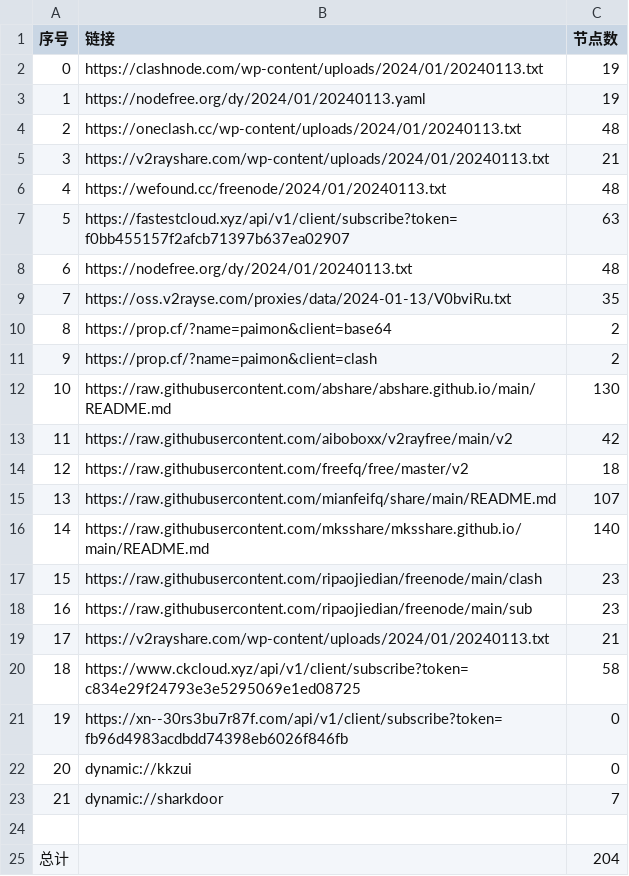
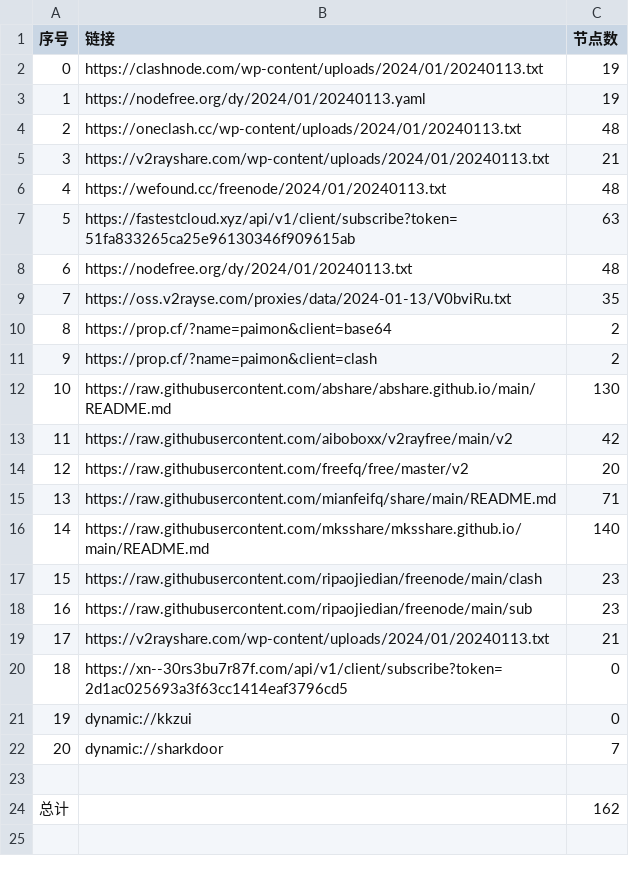
Before and after one commit to hdrafyy/NoMoreWalls, a CSV file: list_result.csv, drawn as a sheet; removed rows and columns are numbered as before the commit, all else as after; the diff names each change by its address in the sheet, - before the commit and + after, or states it on an @@ line.

```diff
--- a/list_result.csv
+++ b/list_result.csv
-B7 (链接): https://fastestcloud.xyz/api/v1/client/subscribe?token=f0bb455157f2afcb71397b637ea02907
+B7 (链接): https://fastestcloud.xyz/api/v1/client/subscribe?token=51fa833265ca25e96130346f909615ab
-C14 (节点数): 18
+C14 (节点数): 20
-C15 (节点数): 107
+C15 (节点数): 71
-row 20: 18 | https://www.ckcloud.xyz/api/v1/client/subscribe?token=c834e29f24793e3e5295069e1ed08725 | 58
@@ column A (序号) renumbered between rows 20 and 22 @@
-B20 (链接): https://xn--30rs3bu7r87f.com/api/v1/client/subscribe?token=fb96d4983acdbdd74398eb6026f846fb
+B20 (链接): https://xn--30rs3bu7r87f.com/api/v1/client/subscribe?token=2d1ac025693a3f63cc1414eaf3796cd5
-C24 (节点数): 204
+C24 (节点数): 162
```
Also changed, not shown: 14 other files.
